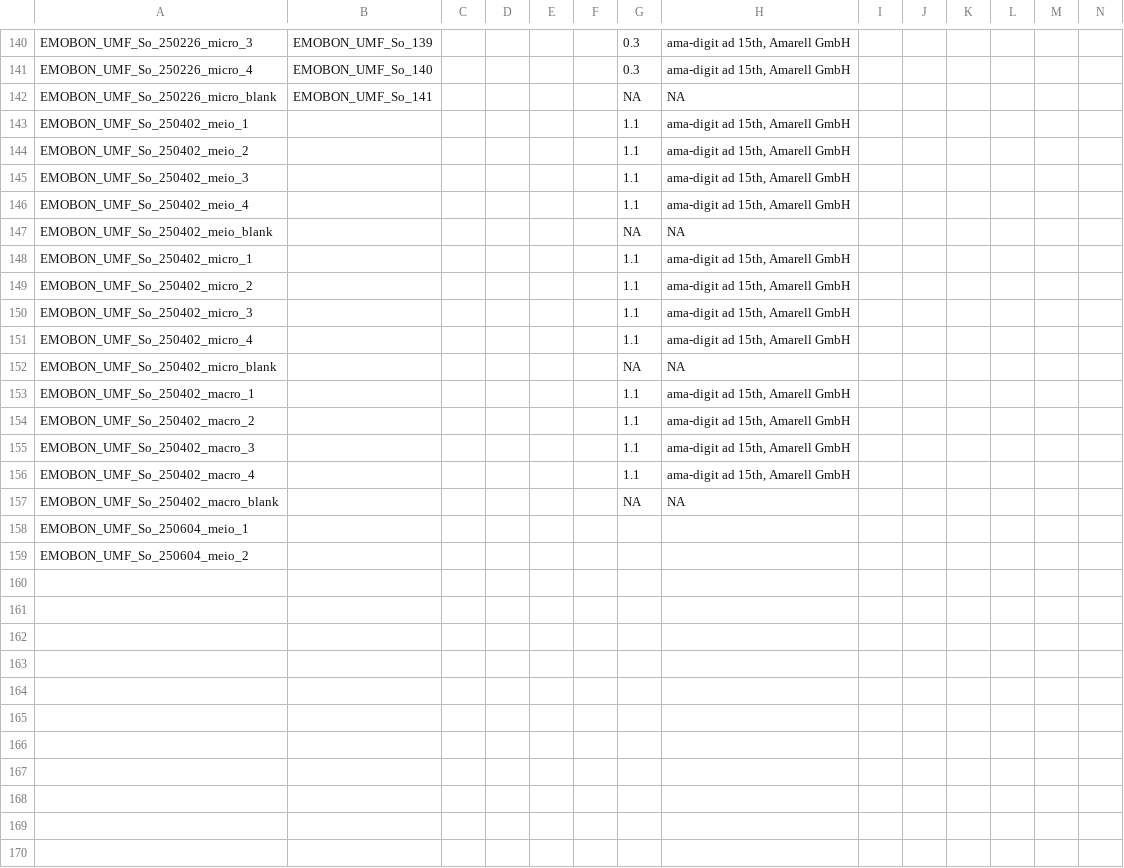
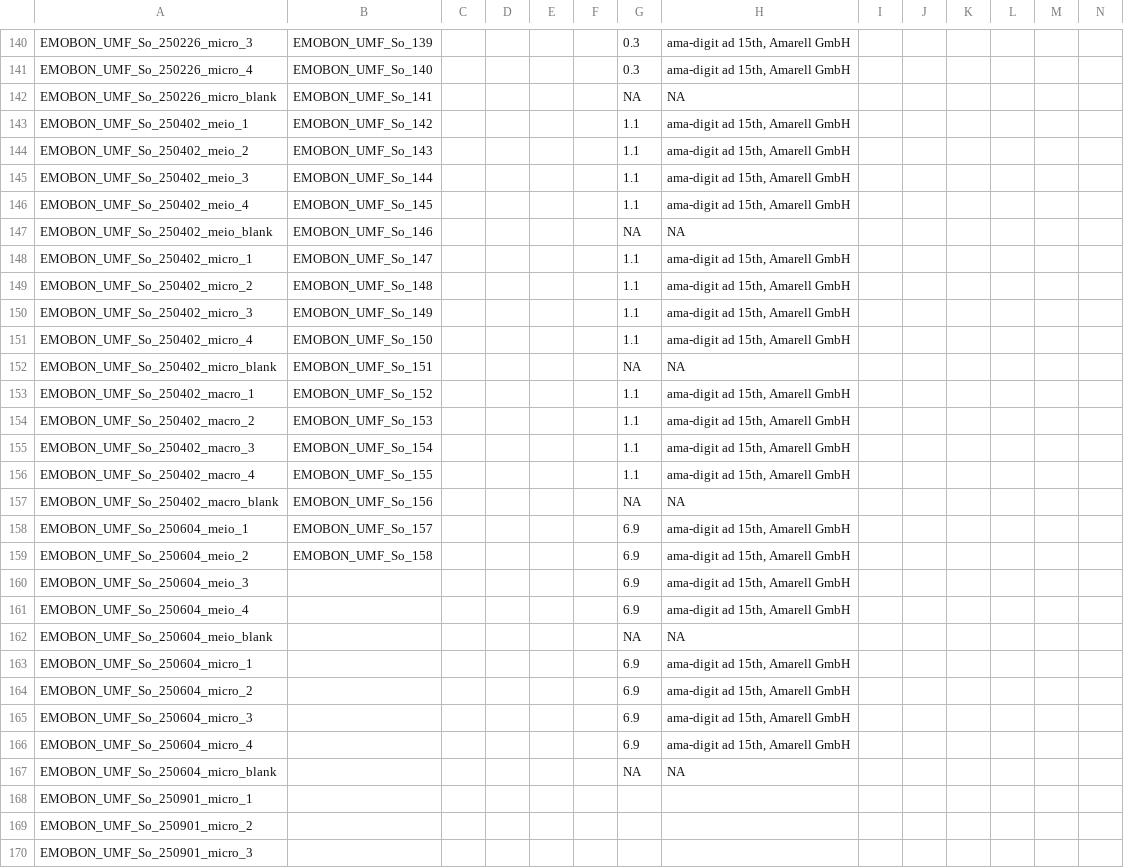
Before and after one commit to emo-bon/observatory-umf-crate, a CSV file: logsheets/raw/sediment_measured.csv, drawn as a sheet; only a part is shown, gaps mark what is left out; addresses are those after the commit; rows hold the shown columns only; the diff covers the shown part only; the diff names each change by its address in the sheet, - before the commit and + after, or states it on an @@ line.

```diff
--- a/logsheets/raw/sediment_measured.csv
+++ b/logsheets/raw/sediment_measured.csv
-B143: (empty)
+B143: EMOBON_UMF_So_142
-B144: (empty)
+B144: EMOBON_UMF_So_143
-B145: (empty)
+B145: EMOBON_UMF_So_144
-B146: (empty)
+B146: EMOBON_UMF_So_145
-B147: (empty)
+B147: EMOBON_UMF_So_146
-B148: (empty)
+B148: EMOBON_UMF_So_147
-B149: (empty)
+B149: EMOBON_UMF_So_148
-B150: (empty)
+B150: EMOBON_UMF_So_149
-B151: (empty)
+B151: EMOBON_UMF_So_150
-B152: (empty)
+B152: EMOBON_UMF_So_151
-B153: (empty)
+B153: EMOBON_UMF_So_152
-B154: (empty)
+B154: EMOBON_UMF_So_153
-B155: (empty)
+B155: EMOBON_UMF_So_154
-B156: (empty)
+B156: EMOBON_UMF_So_155
+row 157: EMOBON_UMF_So_250402_macro_blank | EMOBON_UMF_So_156 |  |  |  |  | NA | NA
+row 158: EMOBON_UMF_So_250604_meio_1 | EMOBON_UMF_So_157 |  |  |  |  | 6.9 | ama-digit ad 15th, Amarell GmbH
+row 159: EMOBON_UMF_So_250604_meio_2 | EMOBON_UMF_So_158 |  |  |  |  | 6.9 | ama-digit ad 15th, Amarell GmbH
+row 160: EMOBON_UMF_So_250604_meio_3 |  |  |  |  |  | 6.9 | ama-digit ad 15th, Amarell GmbH
+row 161: EMOBON_UMF_So_250604_meio_4 |  |  |  |  |  | 6.9 | ama-digit ad 15th, Amarell GmbH
+row 162: EMOBON_UMF_So_250604_meio_blank |  |  |  |  |  | NA | NA
+row 163: EMOBON_UMF_So_250604_micro_1 |  |  |  |  |  | 6.9 | ama-digit ad 15th, Amarell GmbH
+row 164: EMOBON_UMF_So_250604_micro_2 |  |  |  |  |  | 6.9 | ama-digit ad 15th, Amarell GmbH
+row 165: EMOBON_UMF_So_250604_micro_3 |  |  |  |  |  | 6.9 | ama-digit ad 15th, Amarell GmbH
+row 166: EMOBON_UMF_So_250604_micro_4 |  |  |  |  |  | 6.9 | ama-digit ad 15th, Amarell GmbH
-A167: EMOBON_UMF_So_250402_macro_blank
+A167: EMOBON_UMF_So_250604_micro_blank
-A168: EMOBON_UMF_So_250604_meio_1
+A168: EMOBON_UMF_So_250901_micro_1
-A169: EMOBON_UMF_So_250604_meio_2
+A169: EMOBON_UMF_So_250901_micro_2
+row 170: EMOBON_UMF_So_250901_micro_3
```
Also changed, not shown: 2 added rows elsewhere in this file, logsheets/raw/sediment_sampling.csv, 2 other files.
